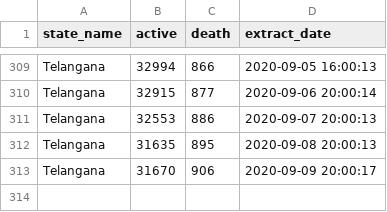
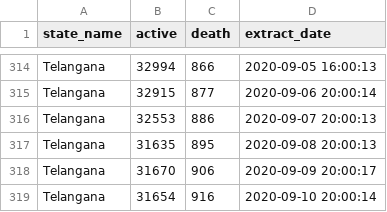
Before and after one commit to robinparriath/RPiWebsite, a CSV file: Datasets/Filtered_Covid19_MoHFW.csv, drawn as a sheet; only a part is shown, gaps mark what is left out; the diff covers the shown part only.

```diff
--- a/Datasets/Filtered_Covid19_MoHFW.csv
+++ b/Datasets/Filtered_Covid19_MoHFW.csv
@@ -313 +318,2 @@ Telangana,31635,895,2020-09-08 20:00:13
 Telangana,31670,906,2020-09-09 20:00:17
+Telangana,31654,916,2020-09-10 20:00:14
```
Also changed, not shown: 5 added rows elsewhere in this file, Datasets/Final_Covid19_MoHFW.csv, 2 other files.
